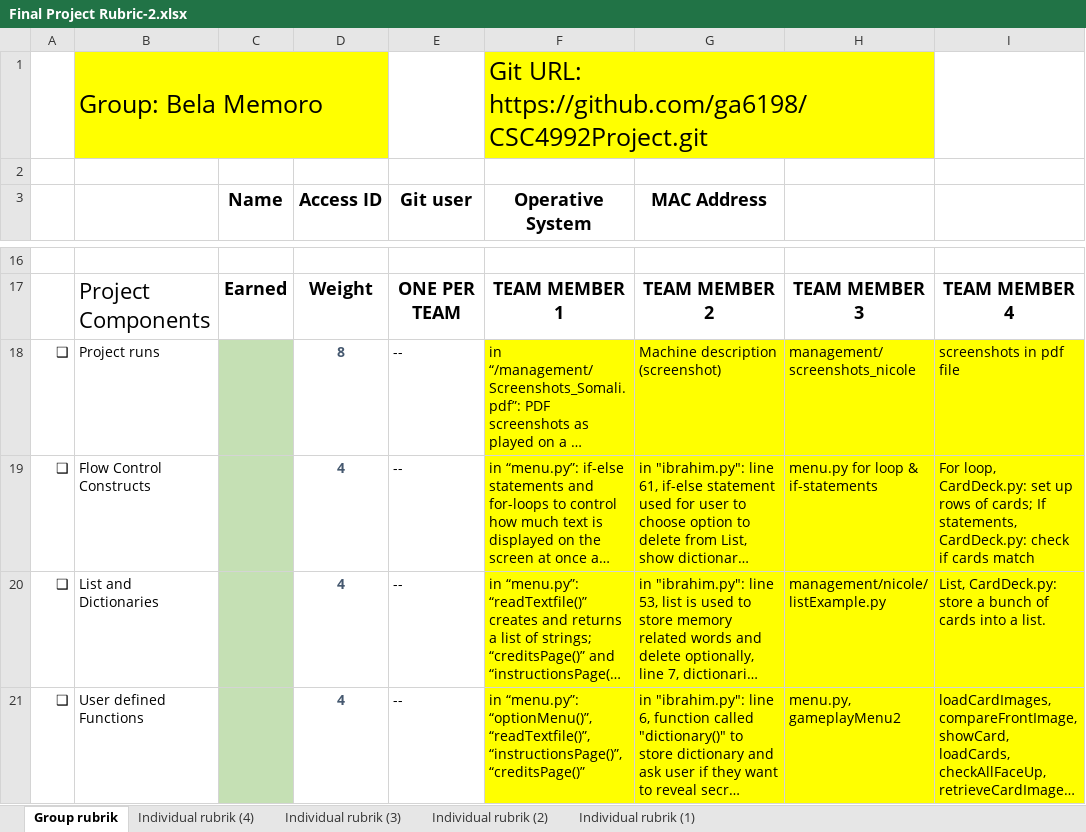
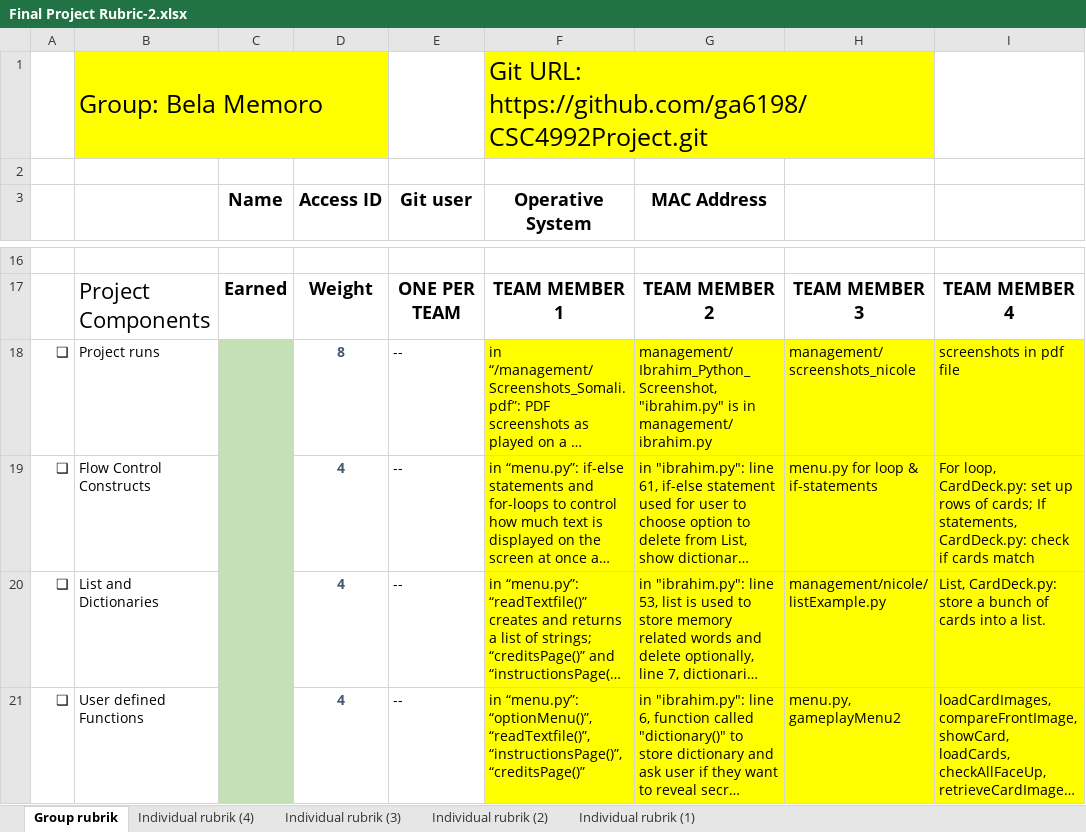
Before and after one commit to kzhangdz/CSC4992Project, an Excel workbook: management/Final Project Rubric-2.xlsx, sheet Group rubrik, drawn as a sheet; only a part is shown, gaps mark what is left out; long unchanged cells end in …; values as stored, in another font and other column widths than the file's, no borders; the diff names each change by its address in the sheet, - before the commit and + after, or states it on an @@ line.

Commit message:
Final Updated Rubric - Ibrahim

```diff
--- a/management/Final Project Rubric-2.xlsx (sheet Group rubrik)
+++ b/management/Final Project Rubric-2.xlsx (sheet Group rubrik)
-G18 (MAC Address): Machine description (screenshot)
+G18 (MAC Address): management/Ibrahim_Python_Screenshot, "ibrahim.py" is in management/ibrahim.py
```
